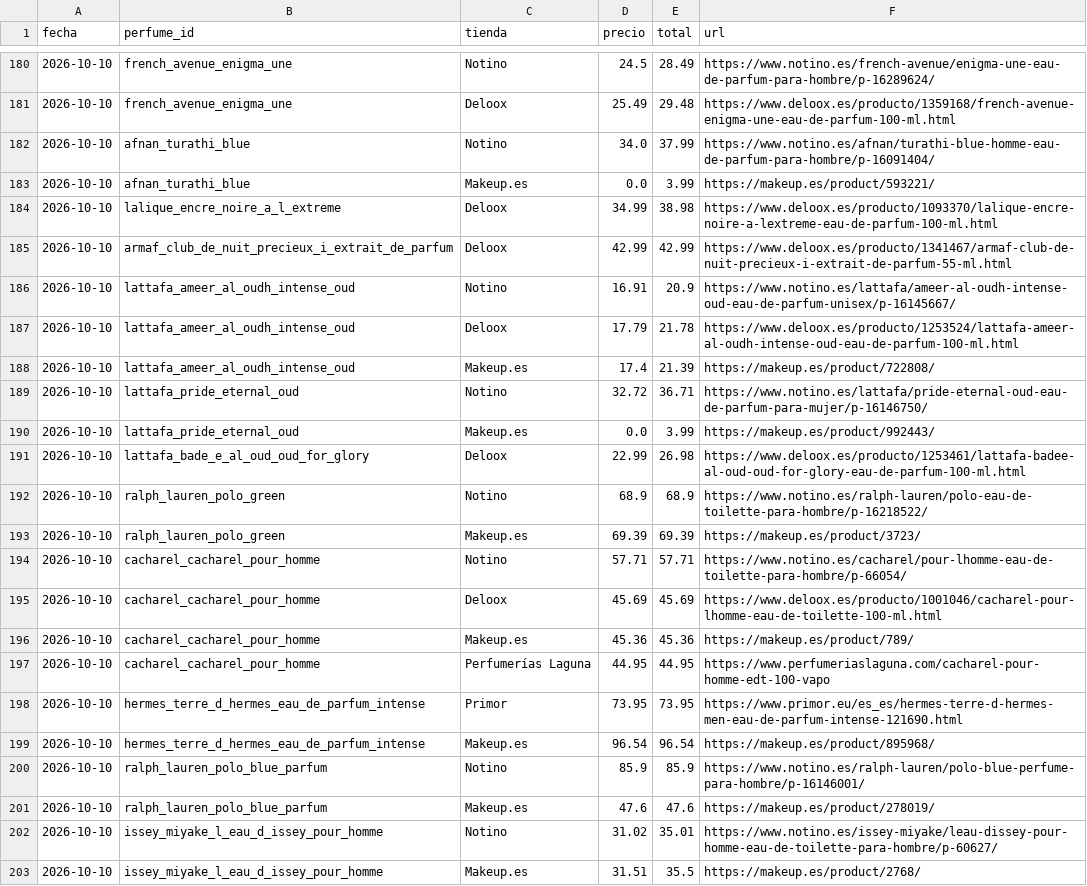
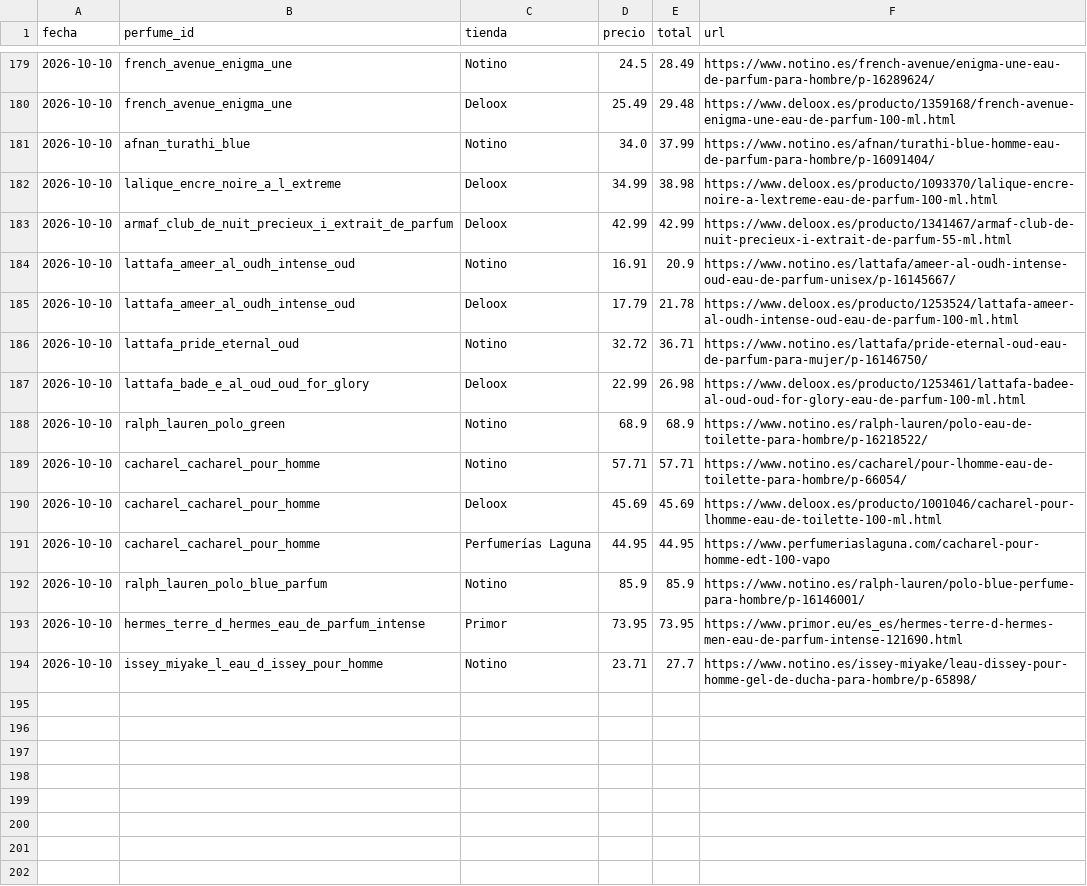
Before and after one commit to edmer-stack/AGENTE-PERFUMES, a CSV file: data/historial.csv, drawn as a sheet; only a part is shown, gaps mark what is left out; the diff covers the shown part only.

```diff
--- a/data/historial.csv
+++ b/data/historial.csv
@@ -182,3 +181,2 @@ fecha,perfume_id,tienda,precio,total,url
 2026-10-10,afnan_turathi_blue,Notino,34.0,37.99,https://www.notino.es/afnan/turathi-blue-homme-eau-de-parfum-para-hombre/p-16091404/
-2026-10-10,afnan_turathi_blue,Makeup.es,0.0,3.99,https://makeup.es/product/593221/
 2026-10-10,lalique_encre_noire_a_l_extreme,Deloox,34.99,38.98,https://www.deloox.es/producto/1093370/lalique-encre-noire-a-lextreme-eau-de-parfum-100-ml.html
@@ -187,17 +185,10 @@ fecha,perfume_id,tienda,precio,total,url
 2026-10-10,lattafa_ameer_al_oudh_intense_oud,Deloox,17.79,21.78,https://www.deloox.es/producto/1253524/lattafa-ameer-al-oudh-intense-oud-eau-de-parfum-100-ml.html
-2026-10-10,lattafa_ameer_al_oudh_intense_oud,Makeup.es,17.4,21.39,https://makeup.es/product/722808/
 2026-10-10,lattafa_pride_eternal_oud,Notino,32.72,36.71,https://www.notino.es/lattafa/pride-eternal-oud-eau-de-parfum-para-mujer/p-16146750/
-2026-10-10,lattafa_pride_eternal_oud,Makeup.es,0.0,3.99,https://makeup.es/product/992443/
 2026-10-10,lattafa_bade_e_al_oud_oud_for_glory,Deloox,22.99,26.98,https://www.deloox.es/producto/1253461/lattafa-badee-al-oud-oud-for-glory-eau-de-parfum-100-ml.html
 2026-10-10,ralph_lauren_polo_green,Notino,68.9,68.9,https://www.notino.es/ralph-lauren/polo-eau-de-toilette-para-hombre/p-16218522/
-2026-10-10,ralph_lauren_polo_green,Makeup.es,69.39,69.39,https://makeup.es/product/3723/
 2026-10-10,cacharel_cacharel_pour_homme,Notino,57.71,57.71,https://www.notino.es/cacharel/pour-lhomme-eau-de-toilette-para-hombre/p-66054/
 2026-10-10,cacharel_cacharel_pour_homme,Deloox,45.69,45.69,https://www.deloox.es/producto/1001046/cacharel-pour-lhomme-eau-de-toilette-100-ml.html
-2026-10-10,cacharel_cacharel_pour_homme,Makeup.es,45.36,45.36,https://makeup.es/product/789/
 2026-10-10,cacharel_cacharel_pour_homme,Perfumerías Laguna,44.95,44.95,https://www.perfumeriaslaguna.com/cacharel-pour-homme-edt-100-vapo
+2026-10-10,ralph_lauren_polo_blue_parfum,Notino,85.9,85.9,https://www.notino.es/ralph-lauren/polo-blue-perfume-para-hombre/p-16146001/
 2026-10-10,hermes_terre_d_hermes_eau_de_parfum_intense,Primor,73.95,73.95,https://www.primor.eu/es_es/hermes-terre-d-hermes-men-eau-de-parfum-intense-121690.html
-2026-10-10,hermes_terre_d_hermes_eau_de_parfum_intense,Makeup.es,96.54,96.54,https://makeup.es/product/895968/
-2026-10-10,ralph_lauren_polo_blue_parfum,Notino,85.9,85.9,https://www.notino.es/ralph-lauren/polo-blue-perfume-para-hombre/p-16146001/
-2026-10-10,ralph_lauren_polo_blue_parfum,Makeup.es,47.6,47.6,https://makeup.es/product/278019/
-2026-10-10,issey_miyake_l_eau_d_issey_pour_homme,Notino,31.02,35.01,https://www.notino.es/issey-miyake/leau-dissey-pour-homme-eau-de-toilette-para-hombre/p-60627/
-2026-10-10,issey_miyake_l_eau_d_issey_pour_homme,Makeup.es,31.51,35.5,https://makeup.es/product/2768/
+2026-10-10,issey_miyake_l_eau_d_issey_pour_homme,Notino,23.71,27.7,https://www.notino.es/issey-miyake/leau-dissey-pour-homme-gel-de-ducha-para-hombre/p-65898/
```
Also changed, not shown: 4 added rows, 5 removed rows and 1 moved row elsewhere in this file, 1 other file.
